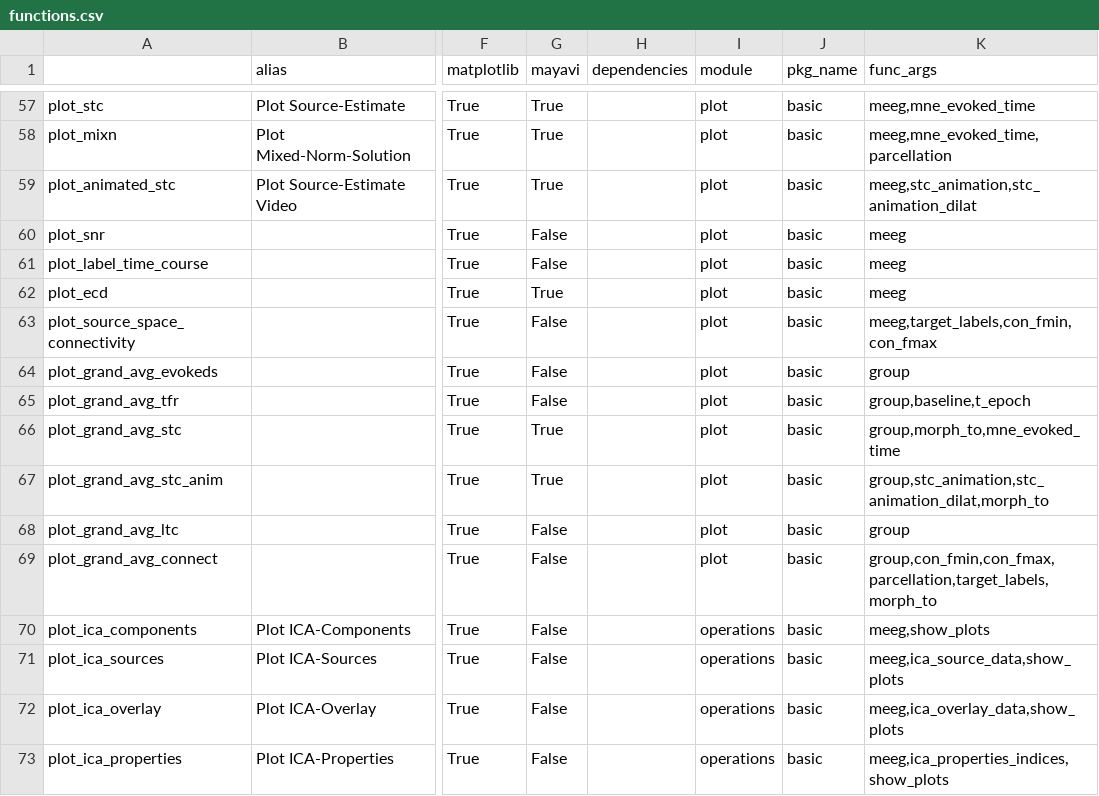
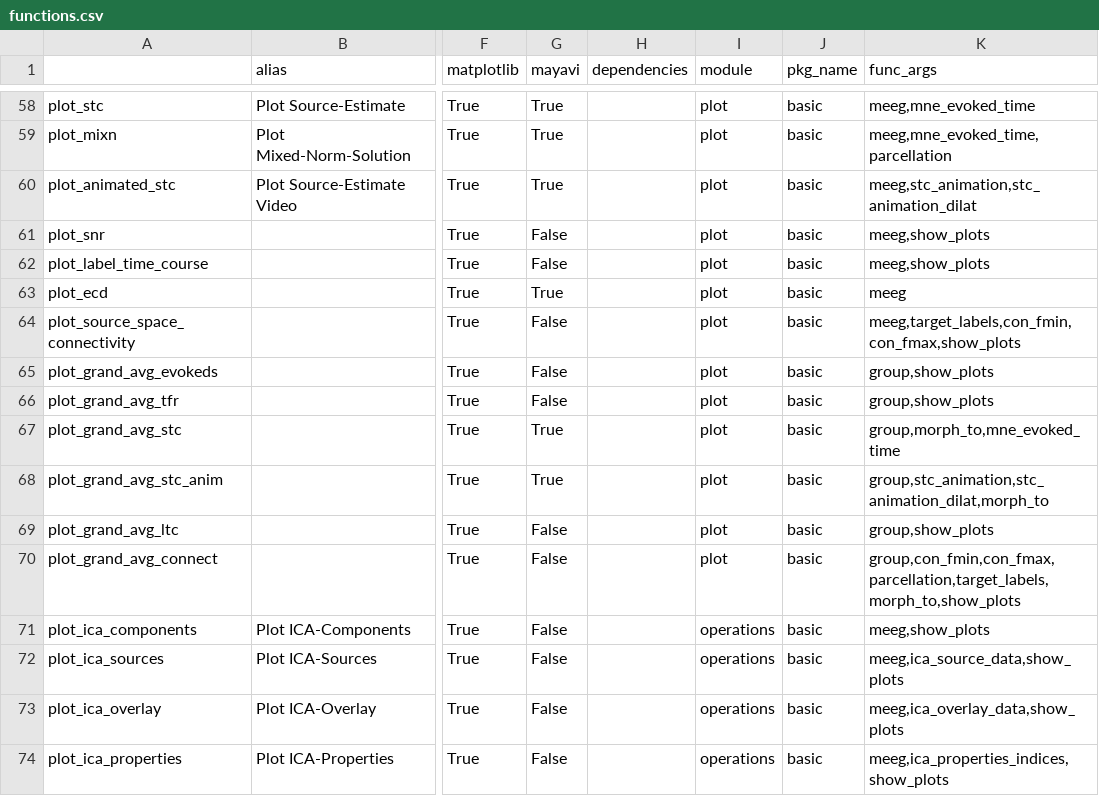
Before and after one commit to marsipu/mne-pipeline-hd, a CSV file: mne_pipeline_hd/pipeline_resources/functions.csv, drawn as a sheet; only a part is shown, gaps mark what is left out; addresses are those after the commit; the diff covers the shown part only; the diff names each change by its address in the sheet, - before the commit and + after, or states it on an @@ line.

Commit message:
Add ICA-Select, finish PlotView-Transition, updated Acknowledgements in README.md, some other fixes

```diff
--- a/mne_pipeline_hd/pipeline_resources/functions.csv
+++ b/mne_pipeline_hd/pipeline_resources/functions.csv
-K61:K62 (func_args): meeg
+K61:K62 (func_args): meeg,show_plots
-K64 (func_args): meeg,target_labels,con_fmin,con_fmax
+K64 (func_args): meeg,target_labels,con_fmin,con_fmax,show_plots
-K65 (func_args): group
+K65 (func_args): group,show_plots
-K66 (func_args): group,baseline,t_epoch
+K66 (func_args): group,show_plots
-K69 (func_args): group
+K69 (func_args): group,show_plots
-K70 (func_args): group,con_fmin,con_fmax,parcellation,target_labels,morph_to
+K70 (func_args): group,con_fmin,con_fmax,parcellation,target_labels,morph_to,show_plots
```
Also changed, not shown: 1 added row and 23 edited cells elsewhere in this file, mne_pipeline_hd/pipeline_resources/parameters.csv, 10 other files.
